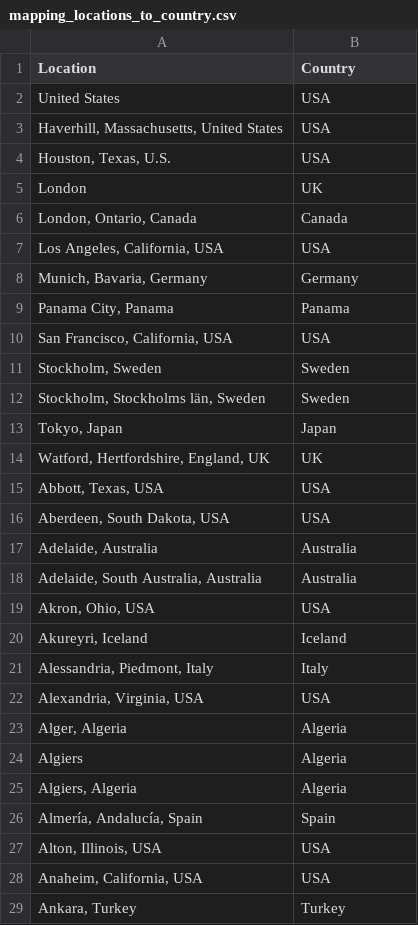
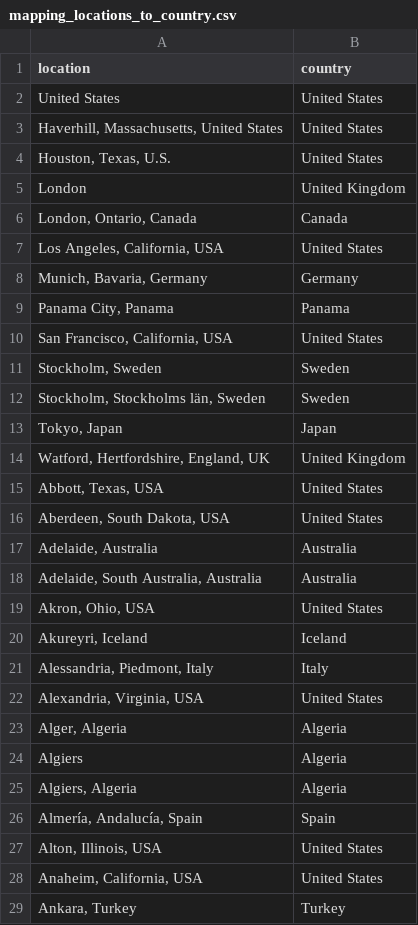
Before and after one commit to epfl-ada/ada-2023-project-learningthesecretsofdata, a CSV file: dataset/mapping_locations_to_country.csv, drawn as a sheet; only a part is shown; the diff covers the shown part only.

Commit message:
typo issue fixed

```diff
--- a/dataset/mapping_locations_to_country.csv
+++ b/dataset/mapping_locations_to_country.csv
@@ -1,11 +1,11 @@
-Location,Country
-  United States,USA
-" Haverhill, Massachusetts, United States",USA
-" Houston, Texas, U.S.",USA
- London ,UK
+location,country
+  United States,United States
+" Haverhill, Massachusetts, United States",United States
+" Houston, Texas, U.S.",United States
+ London ,United Kingdom
 " London, Ontario, Canada",Canada
-" Los Angeles, California, USA",USA
+" Los Angeles, California, USA",United States
 " Munich, Bavaria, Germany",Germany
 " Panama City, Panama",Panama
-" San Francisco, California, USA",USA
+" San Francisco, California, USA",United States
 " Stockholm,  Sweden",Sweden
@@ -13,11 +13,11 @@ Location,Country
 " Tokyo, Japan",Japan
-" Watford, Hertfordshire, England, UK",UK
-"Abbott, Texas, USA",USA
-"Aberdeen, South Dakota, USA",USA
+" Watford, Hertfordshire, England, UK",United Kingdom
+"Abbott, Texas, USA",United States
+"Aberdeen, South Dakota, USA",United States
 "Adelaide, Australia",Australia
 "Adelaide, South Australia, Australia",Australia
-"Akron, Ohio, USA",USA
+"Akron, Ohio, USA",United States
 "Akureyri, Iceland",Iceland
 "Alessandria, Piedmont, Italy",Italy
-"Alexandria, Virginia, USA",USA
+"Alexandria, Virginia, USA",United States
 "Alger, Algeria",Algeria
@@ -26,4 +26,4 @@ Algiers,Algeria
 "Almería, Andalucía, Spain",Spain
-"Alton, Illinois, USA",USA
-"Anaheim, California, USA",USA
+"Alton, Illinois, USA",United States
+"Anaheim, California, USA",United States
 "Ankara, Turkey",Turkey
```
Also changed, not shown: 149 edited cells elsewhere in this file.
